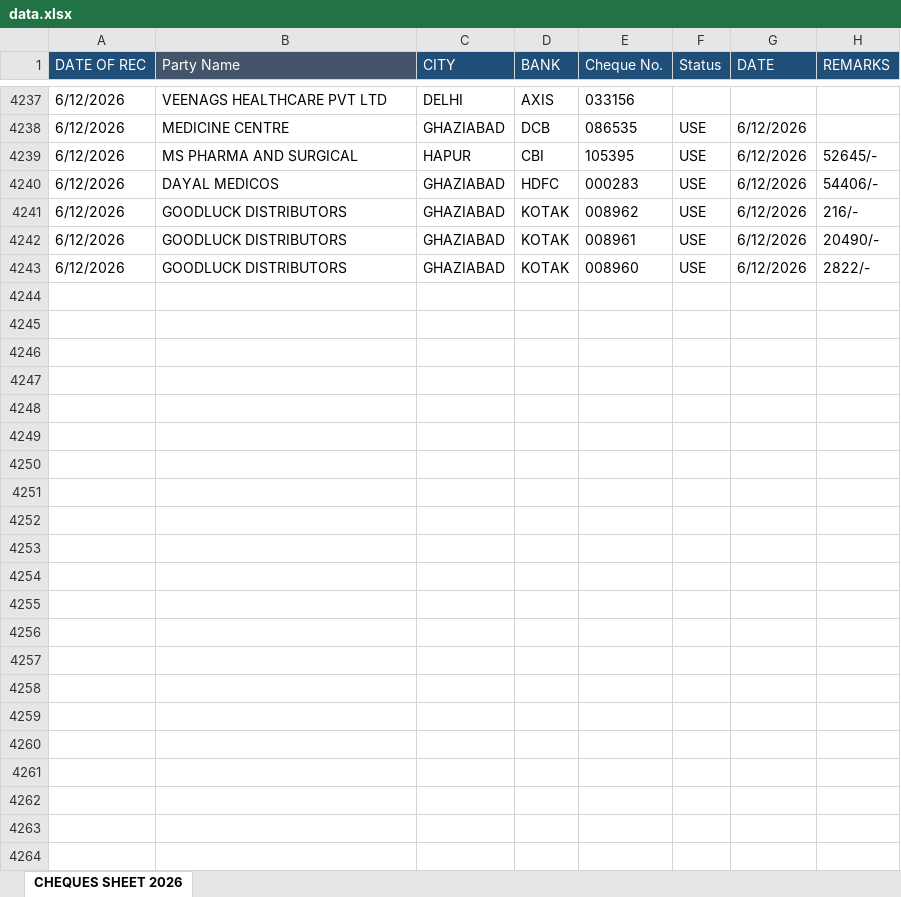
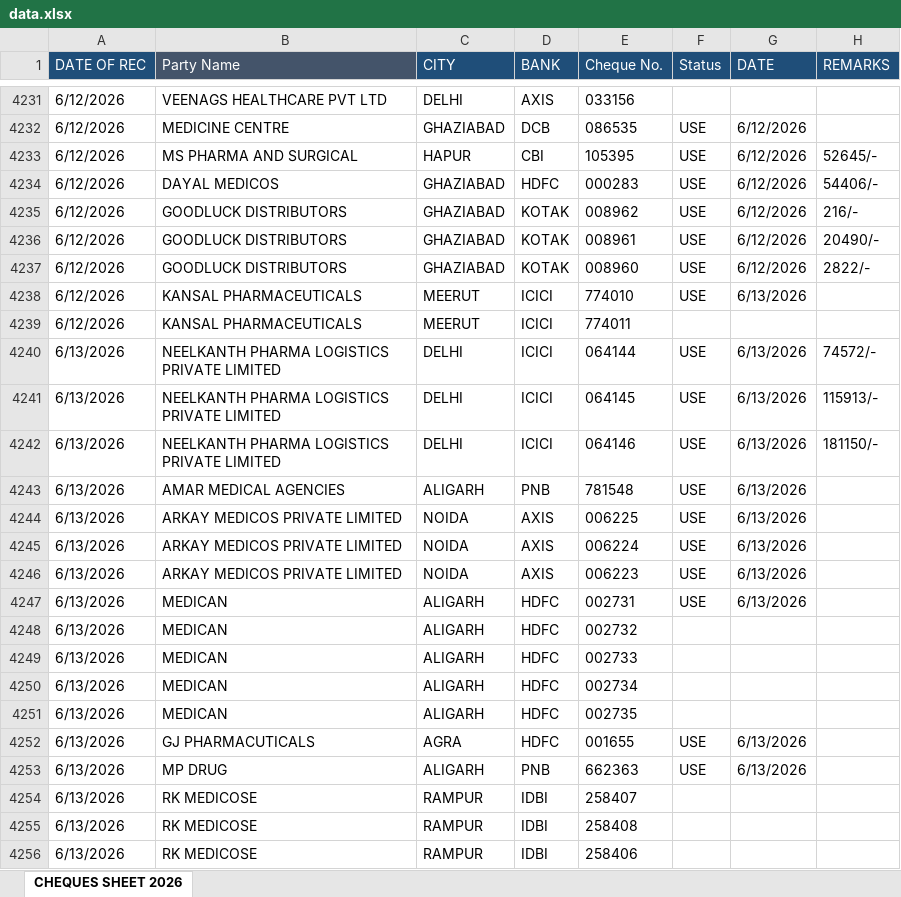
Before and after one commit to abenterprisesghz-stack/cheque-tracker, an Excel workbook: data.xlsx, sheet CHEQUES SHEET 2026, drawn as a sheet; only a part is shown, gaps mark what is left out; values as stored, in another font and other column widths than the file's, no borders; conditional formats not drawn; the diff covers the shown part only; the diff names each change by its address in the sheet, - before the commit and + after, or states it on an @@ line.

Commit message:
Add files via upload

```diff
--- a/data.xlsx (sheet CHEQUES SHEET 2026)
+++ b/data.xlsx (sheet CHEQUES SHEET 2026)
+row 4238: 6/12/2026 | KANSAL PHARMACEUTICALS | MEERUT | ICICI | 774010 | USE | 6/13/2026
+row 4239: 6/12/2026 | KANSAL PHARMACEUTICALS | MEERUT | ICICI | 774011
+row 4240: 6/13/2026 | NEELKANTH PHARMA LOGISTICS PRIVATE LIMITED | DELHI | ICICI | 064144 | USE | 6/13/2026 | 74572/-
+row 4241: 6/13/2026 | NEELKANTH PHARMA LOGISTICS PRIVATE LIMITED | DELHI | ICICI | 064145 | USE | 6/13/2026 | 115913/-
+row 4242: 6/13/2026 | NEELKANTH PHARMA LOGISTICS PRIVATE LIMITED | DELHI | ICICI | 064146 | USE | 6/13/2026 | 181150/-
+row 4243: 6/13/2026 | AMAR MEDICAL AGENCIES | ALIGARH | PNB | 781548 | USE | 6/13/2026
+row 4244: 6/13/2026 | ARKAY MEDICOS PRIVATE LIMITED | NOIDA | AXIS | 006225 | USE | 6/13/2026
+row 4245: 6/13/2026 | ARKAY MEDICOS PRIVATE LIMITED | NOIDA | AXIS | 006224 | USE | 6/13/2026
+row 4246: 6/13/2026 | ARKAY MEDICOS PRIVATE LIMITED | NOIDA | AXIS | 006223 | USE | 6/13/2026
+row 4247: 6/13/2026 | MEDICAN | ALIGARH | HDFC | 002731 | USE | 6/13/2026
+row 4248: 6/13/2026 | MEDICAN | ALIGARH | HDFC | 002732
+row 4249: 6/13/2026 | MEDICAN | ALIGARH | HDFC | 002733
+row 4250: 6/13/2026 | MEDICAN | ALIGARH | HDFC | 002734
+row 4251: 6/13/2026 | MEDICAN | ALIGARH | HDFC | 002735
+row 4252: 6/13/2026 | GJ PHARMACUTICALS | AGRA | HDFC | 001655 | USE | 6/13/2026
+row 4253: 6/13/2026 | MP DRUG | ALIGARH | PNB | 662363 | USE | 6/13/2026
+row 4254: 6/13/2026 | RK MEDICOSE | RAMPUR | IDBI | 258407
+row 4255: 6/13/2026 | RK MEDICOSE | RAMPUR | IDBI | 258408
+row 4256: 6/13/2026 | RK MEDICOSE | RAMPUR | IDBI | 258406
```
Also changed, not shown: 67 added rows, 6 removed rows and 70 edited cells elsewhere in this sheet.
